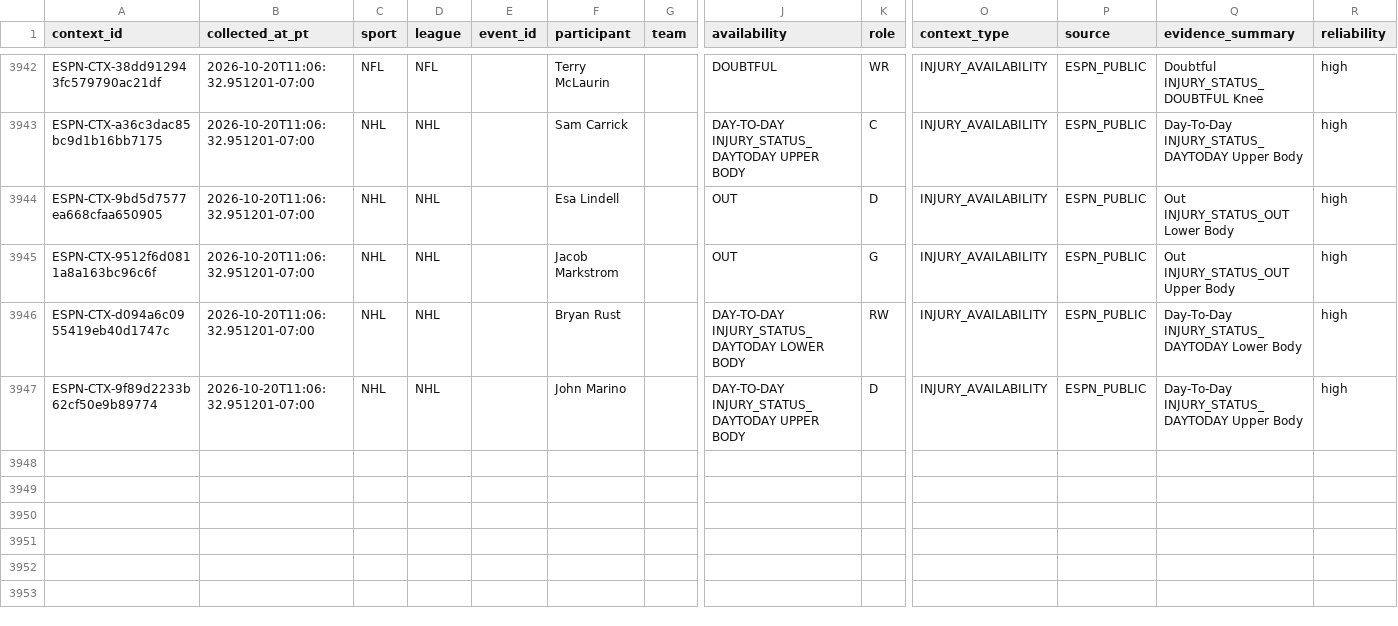
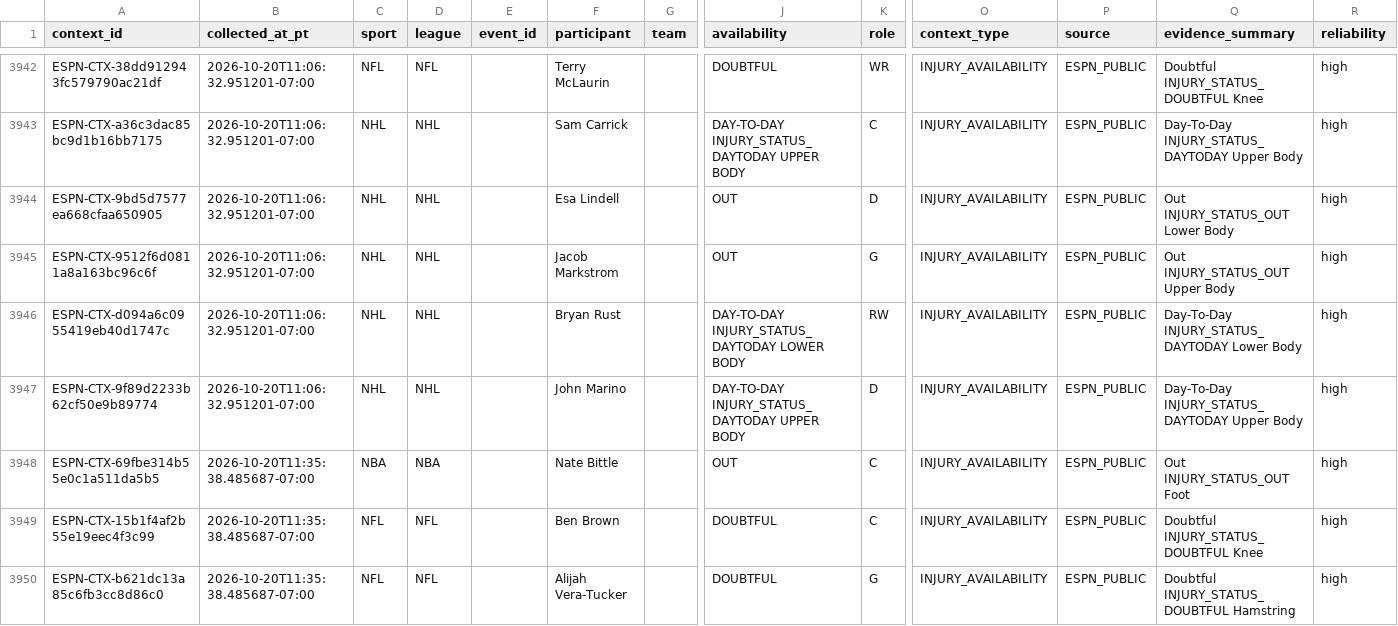
Before and after one commit to JordonNes/JordonNes.github.io, a CSV file: data/espn_context.csv, drawn as a sheet; only a part is shown, gaps mark what is left out; rows hold the shown columns only; the diff names each change by its address in the sheet, - before the commit and + after, or states it on an @@ line.

```diff
--- a/data/espn_context.csv
+++ b/data/espn_context.csv
+row 3948: ESPN-CTX-69fbe314b55e0c1a511da5b5 | 2026-10-20T11:35:38.485687-07:00 | NBA | NBA |  | Nate Bittle |  | OUT | C | INJURY_AVAILABILITY | ESPN_PUBLIC | Out INJURY_STATUS_OUT Foot | high
+row 3949: ESPN-CTX-15b1f4af2b55e19eec4f3c99 | 2026-10-20T11:35:38.485687-07:00 | NFL | NFL |  | Ben Brown |  | DOUBTFUL | C | INJURY_AVAILABILITY | ESPN_PUBLIC | Doubtful INJURY_STATUS_DOUBTFUL Knee | high
+row 3950: ESPN-CTX-b621dc13a85c6fb3cc8d86c0 | 2026-10-20T11:35:38.485687-07:00 | NFL | NFL |  | Alijah Vera-Tucker |  | DOUBTFUL | G | INJURY_AVAILABILITY | ESPN_PUBLIC | Doubtful INJURY_STATUS_DOUBTFUL Hamstring | high
```
Also changed, not shown: 3 other files.
